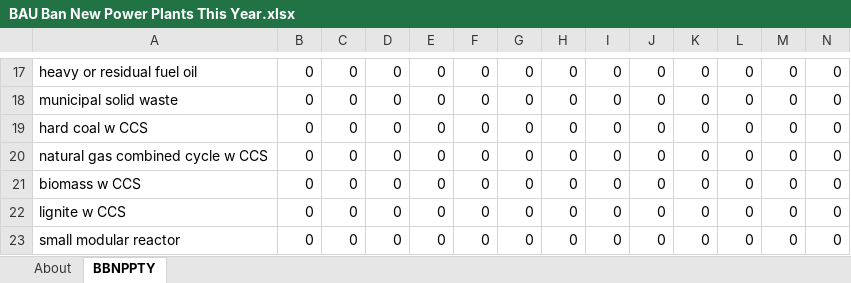
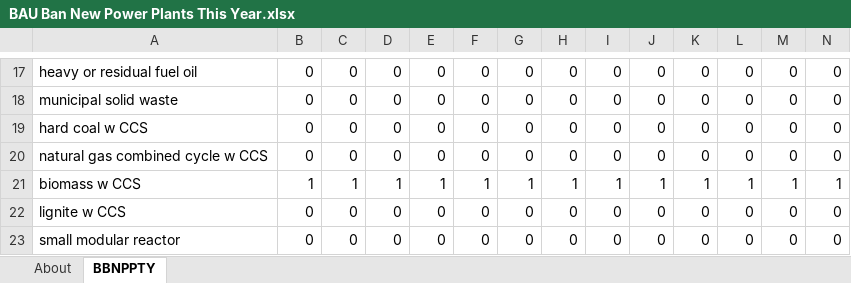
Before and after one commit to EnergyInnovation/eps-eu, an Excel workbook: InputData/elec/BBNPPTY/BAU Ban New Power Plants This Year.xlsx, sheet BBNPPTY, drawn as a sheet; only a part is shown, gaps mark what is left out; values as stored, in another font and other column widths than the file's, no borders; removed rows and columns are numbered as before the commit, all else as after; rows hold the shown columns only; the diff names each change by its address in the sheet, - before the commit and + after, or states it on an @@ line.

```diff
--- a/InputData/elec/BBNPPTY/BAU Ban New Power Plants This Year.xlsx (sheet BBNPPTY)
+++ b/InputData/elec/BBNPPTY/BAU Ban New Power Plants This Year.xlsx (sheet BBNPPTY)
-row 21: biomass w CCS | 0 | 0 | 0 | 0 | 0 | 0 | 0 | 0 | 0 | 0 | 0 | 0 | 0
+row 21: biomass w CCS | 1 | 1 | 1 | 1 | 1 | 1 | 1 | 1 | 1 | 1 | 1 | 1 | 1
```
Also changed, not shown: 2 other files.
